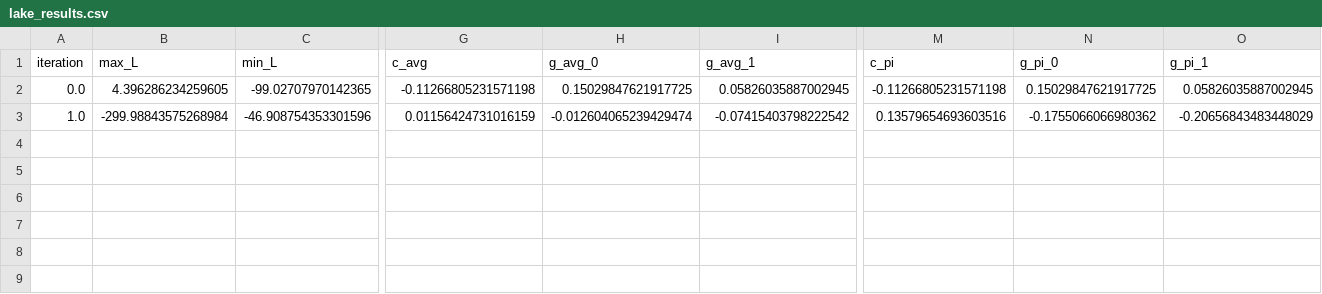
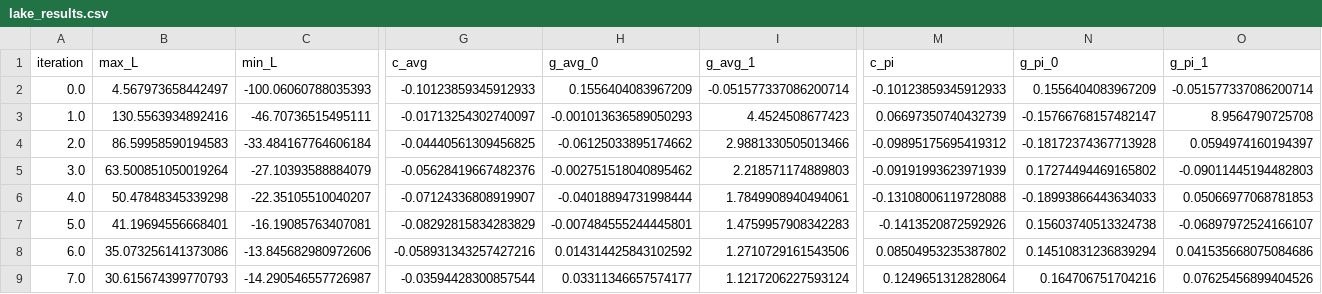
Before and after one commit to abadithela/logic_and_bp_learning, a CSV file: lake_results.csv, drawn as a sheet; only a part is shown, gaps mark what is left out; rows hold the shown columns only; the diff covers the shown part only; the diff names each change by its address in the sheet, - before the commit and + after, or states it on an @@ line.

```diff
--- a/lake_results.csv
+++ b/lake_results.csv
-B2 (max_L): 4.396286234259605
+B2 (max_L): 4.567973658442497
-C2 (min_L): -99.02707970142365
+C2 (min_L): -100.06060788035393
-G2 (c_avg): -0.11266805231571198
+G2 (c_avg): -0.10123859345912933
-H2 (g_avg_0): 0.15029847621917725
+H2 (g_avg_0): 0.1556404083967209
-I2 (g_avg_1): 0.05826035887002945
+I2 (g_avg_1): -0.051577337086200714
-M2 (c_pi): -0.11266805231571198
+M2 (c_pi): -0.10123859345912933
-N2 (g_pi_0): 0.15029847621917725
+N2 (g_pi_0): 0.1556404083967209
-O2 (g_pi_1): 0.05826035887002945
+O2 (g_pi_1): -0.051577337086200714
-B3 (max_L): -299.98843575268984
+B3 (max_L): 130.5563934892416
-C3 (min_L): -46.908754353301596
+C3 (min_L): -46.70736515495111
-G3 (c_avg): 0.01156424731016159
+G3 (c_avg): -0.01713254302740097
-H3 (g_avg_0): -0.012604065239429474
+H3 (g_avg_0): -0.001013636589050293
-I3 (g_avg_1): -0.07415403798222542
+I3 (g_avg_1): 4.4524508677423
-M3 (c_pi): 0.13579654693603516
+M3 (c_pi): 0.06697350740432739
-N3 (g_pi_0): -0.1755066066980362
+N3 (g_pi_0): -0.15766768157482147
-O3 (g_pi_1): -0.20656843483448029
+O3 (g_pi_1): 8.9564790725708
+row 4: 2.0 | 86.59958590194583 | -33.484167764606184 | -0.04440561309456825 | -0.06125033895174662 | 2.9881330505013466 | -0.09895175695419312 | -0.18172374367713928 | 0.0594974160194397
+row 5: 3.0 | 63.500851050019264 | -27.10393588884079 | -0.05628419667482376 | -0.002751518040895462 | 2.218571174889803 | -0.09191993623971939 | 0.17274494469165802 | -0.09011445194482803
+row 6: 4.0 | 50.47848345339298 | -22.35105510040207 | -0.07124336808919907 | -0.04018894731998444 | 1.7849908940494061 | -0.13108006119728088 | -0.18993866443634033 | 0.05066977068781853
+row 7: 5.0 | 41.19694556668401 | -16.19085763407081 | -0.08292815834283829 | -0.007484555244445801 | 1.4759957908342283 | -0.1413520872592926 | 0.15603740513324738 | -0.06897972524166107
+row 8: 6.0 | 35.073256141373086 | -13.845682980972606 | -0.058931343257427216 | 0.014314425843102592 | 1.2710729161543506 | 0.08504953235387802 | 0.14510831236839294 | 0.041535668075084686
+row 9: 7.0 | 30.615674399770793 | -14.290546557726987 | -0.03594428300857544 | 0.03311346657574177 | 1.1217206227593124 | 0.1249651312828064 | 0.164706751704216 | 0.07625456899404526
```
Also changed, not shown: 10 edited cells elsewhere in this file, 2 other files.
